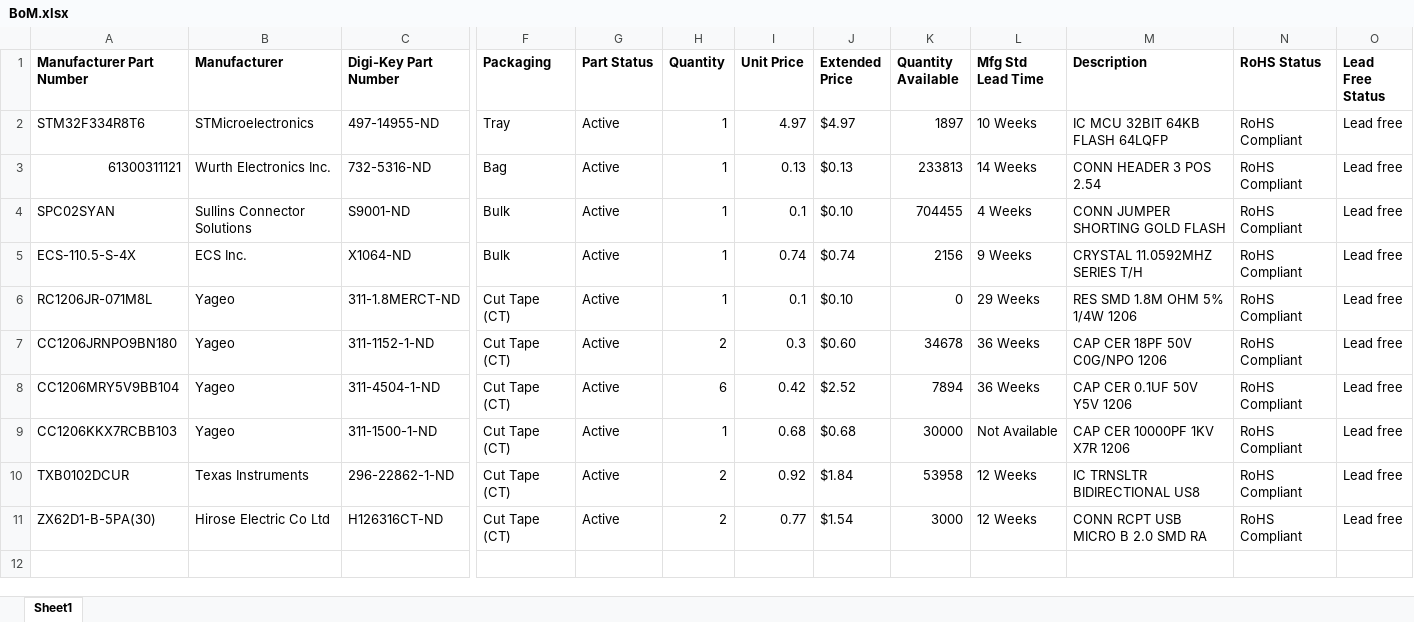
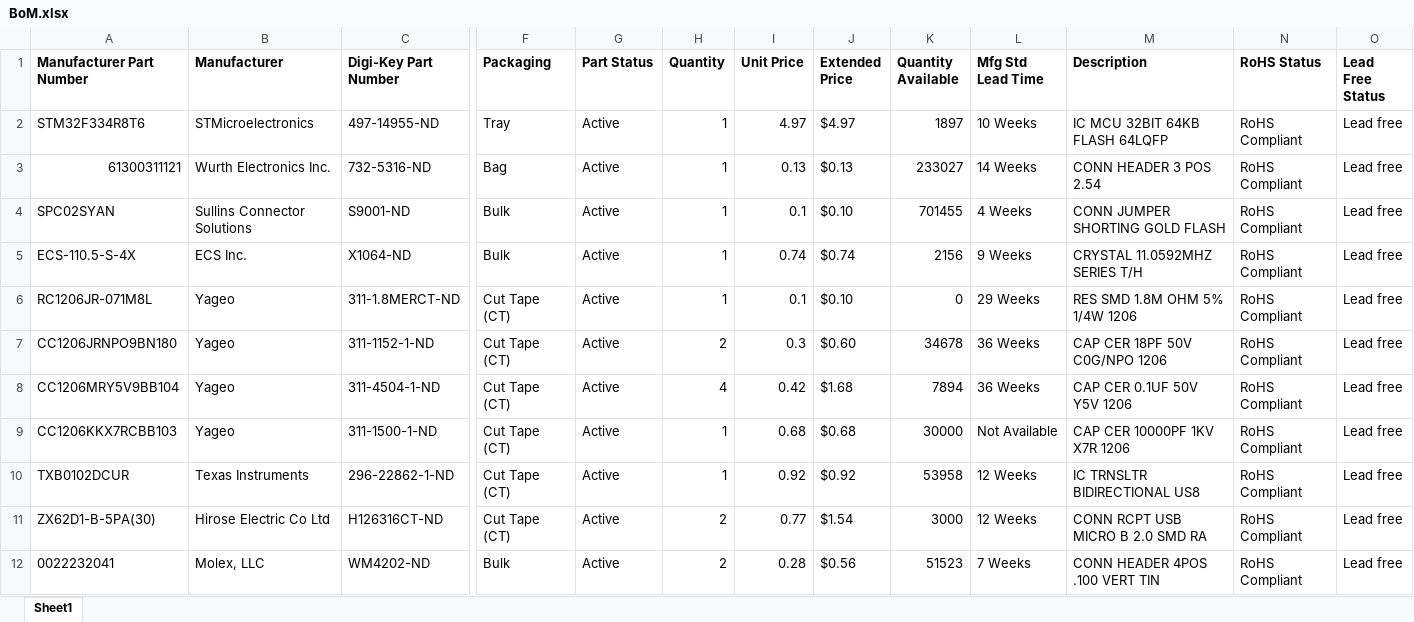
Before and after one commit to huskyroboticsteam/Electronics-2017-18, an Excel workbook: BrushedMotorBoard/BOM/BoM.xlsx, sheet Sheet1, drawn as a sheet; only a part is shown, gaps mark what is left out; values as stored, in another font and other column widths than the file's, no borders; rows hold the shown columns only; the diff names each change by its address in the sheet, - before the commit and + after, or states it on an @@ line.

```diff
--- a/BrushedMotorBoard/BOM/BoM.xlsx (sheet Sheet1)
+++ b/BrushedMotorBoard/BOM/BoM.xlsx (sheet Sheet1)
-K3 (Quantity Available): 233813
+K3 (Quantity Available): 233027
-K4 (Quantity Available): 704455
+K4 (Quantity Available): 701455
-H8 (Quantity): 6
+H8 (Quantity): 4
-J8 (Extended Price): $2.52
+J8 (Extended Price): $1.68
-H10 (Quantity): 2
+H10 (Quantity): 1
-J10 (Extended Price): $1.84
+J10 (Extended Price): $0.92
+row 12: 0022232041 | Molex, LLC | WM4202-ND | Bulk | Active | 2 | 0.28 | $0.56 | 51523 | 7 Weeks | CONN HEADER 4POS .100 VERT TIN | RoHS Compliant | Lead free
```
Also changed, not shown: 15 other files.
